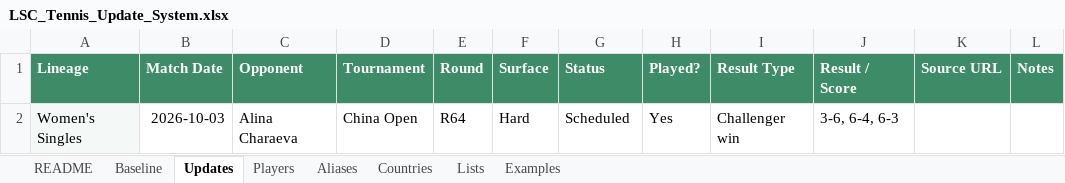
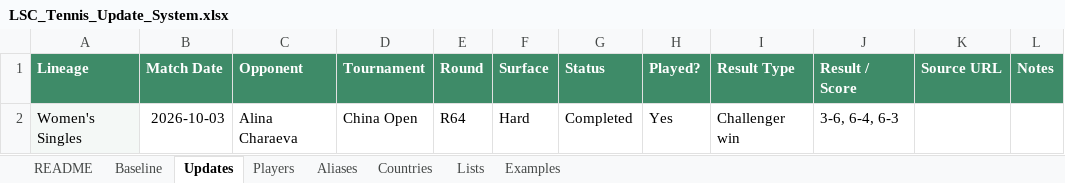
Before and after one commit to Harry-LSC/lineal-sport-test, an Excel workbook: LSC_Tennis_Update_System.xlsx, sheet Updates, drawn as a sheet; only a part is shown; values as stored, in another font and other column widths than the file's, no borders; the diff names each change by its address in the sheet, - before the commit and + after, or states it on an @@ line.

Commit message:
Add files via upload

```diff
--- a/LSC_Tennis_Update_System.xlsx (sheet Updates)
+++ b/LSC_Tennis_Update_System.xlsx (sheet Updates)
-G2 (Status): Scheduled
+G2 (Status): Completed
```
